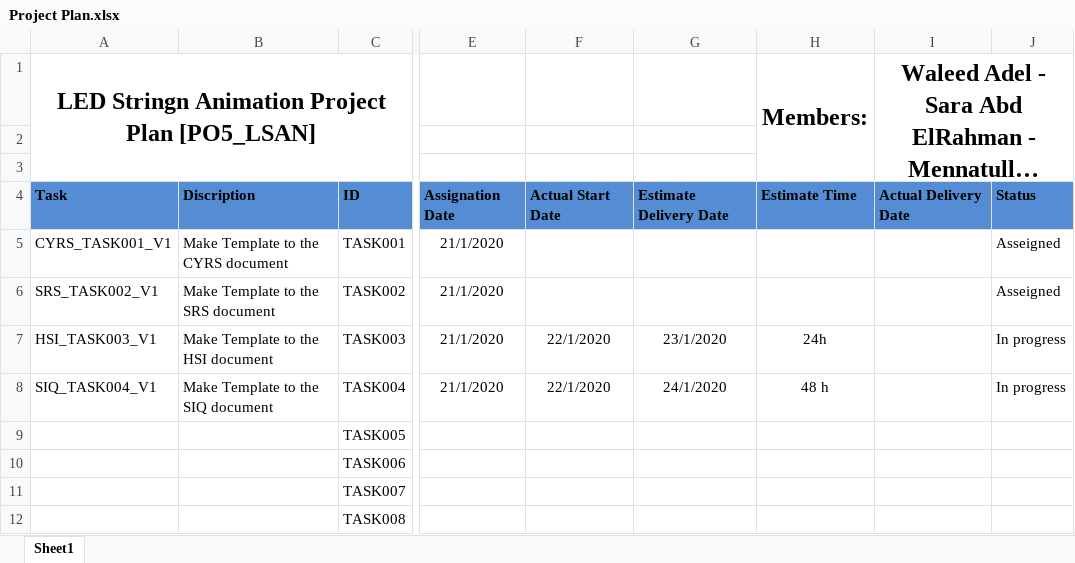
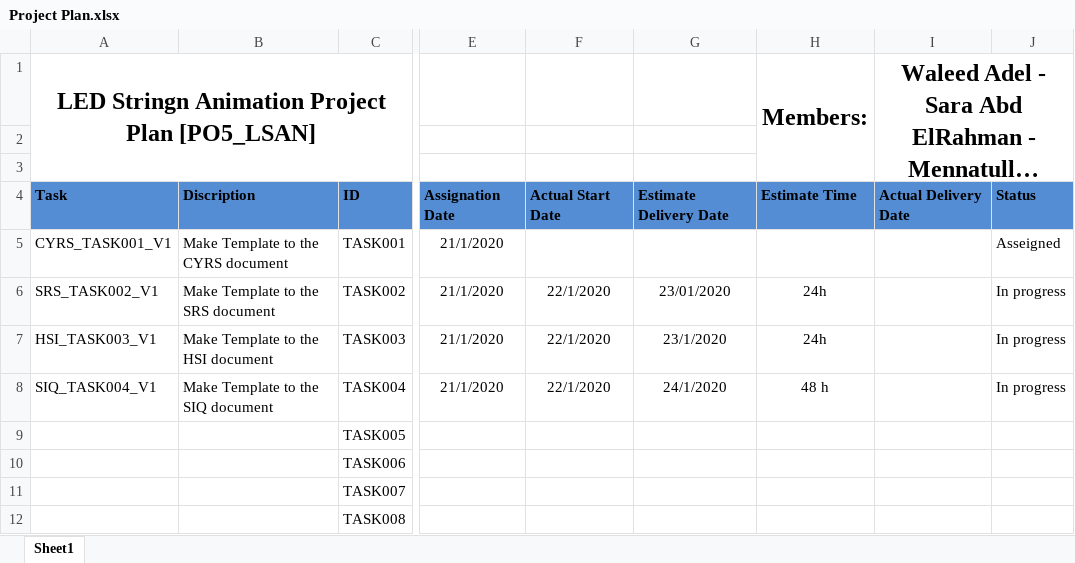
Before and after one commit to YoussefKamal40/PO5_LSAN, an Excel workbook: SW deliveries log/Project Plan.xlsx, sheet Sheet1, drawn as a sheet; only a part is shown, gaps mark what is left out; long unchanged cells end in …; values as stored, in another font and other column widths than the file's, no borders; the diff names each change by its address in the sheet, - before the commit and + after, or states it on an @@ line.

```diff
--- a/SW deliveries log/Project Plan.xlsx (sheet Sheet1)
+++ b/SW deliveries log/Project Plan.xlsx (sheet Sheet1)
-F6: (empty)
+F6: 22/1/2020
-G6: (empty)
+G6: 23/01/2020
-H6: (empty)
+H6: 24h
-J6: Asseigned
+J6: In progress
```
Also changed, not shown: 1 other file.
